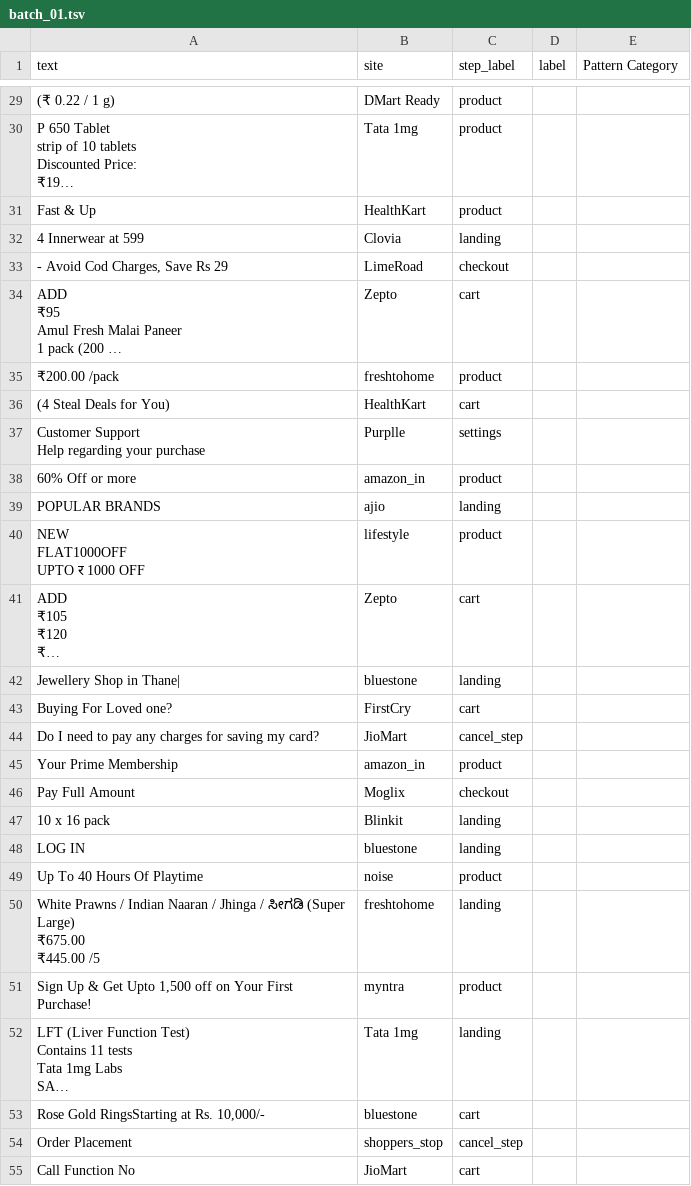
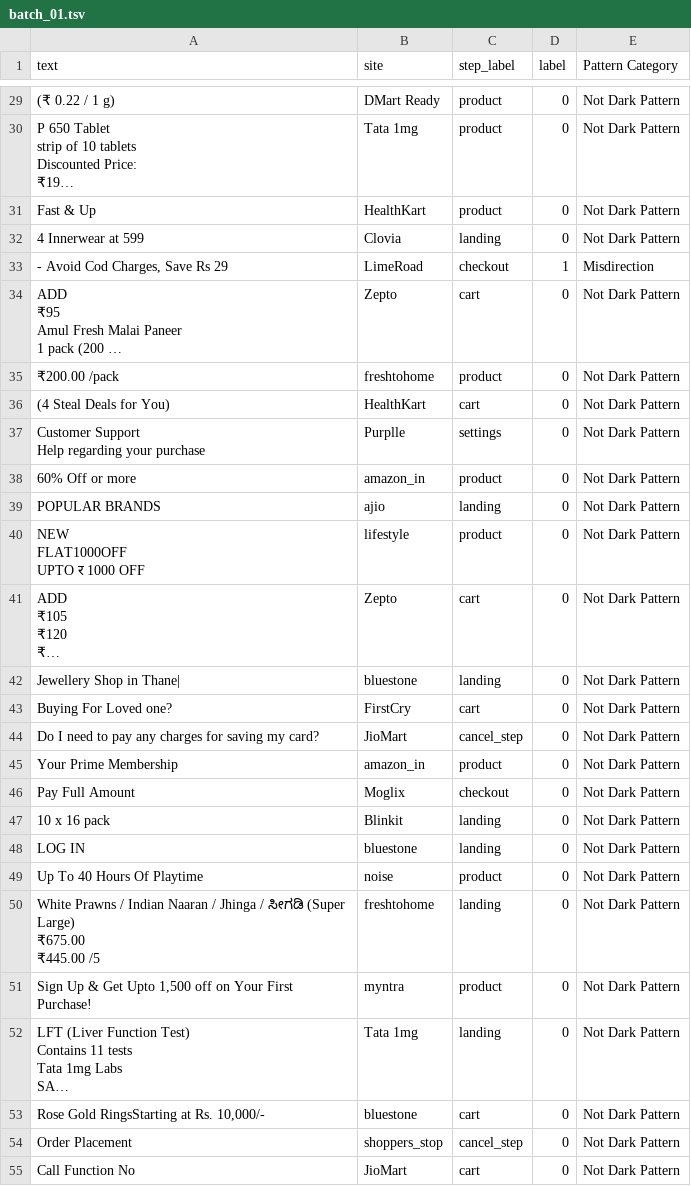
Before and after one commit to idfcLeo/dark-pattern-detector, a TSV file: data/active_learning/batch_01.tsv, drawn as a sheet; only a part is shown, gaps mark what is left out; long unchanged cells end in …; the diff covers the shown part only; the diff names each change by its address in the sheet, - before the commit and + after, or states it on an @@ line.

Commit message:
Add human labels for active-learning batch_01 (100 rows, 1 dark)

```diff
--- a/data/active_learning/batch_01.tsv
+++ b/data/active_learning/batch_01.tsv
-D29:D32 (label): (empty)
+D29:D32 (label): 0
-E29:E32 (Pattern Category): (empty)
+E29:E32 (Pattern Category): Not Dark Pattern
-D33 (label): (empty)
+D33 (label): 1
-E33 (Pattern Category): (empty)
+E33 (Pattern Category): Misdirection
-D34:D55 (label): (empty)
+D34:D55 (label): 0
-E34:E55 (Pattern Category): (empty)
+E34:E55 (Pattern Category): Not Dark Pattern
```
Also changed, not shown: 146 edited cells elsewhere in this file.
